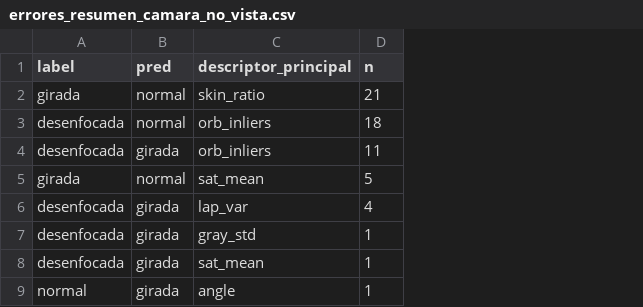
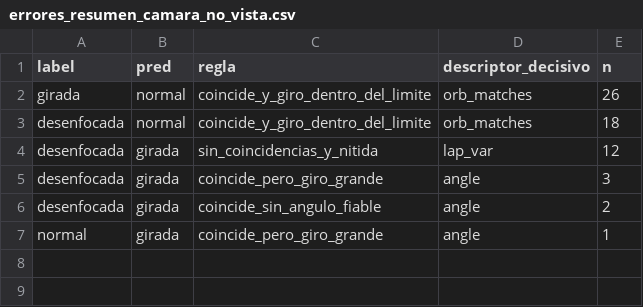
Before and after one commit to lyc4nthrope/deteccion-sabotaje-camaras, a CSV file: results/clasico/errores_resumen_camara_no_vista.csv, drawn as a sheet; removed rows and columns are numbered as before the commit, all else as after; the diff names each change by its address in the sheet, - before the commit and + after, or states it on an @@ line.

```diff
--- a/results/clasico/errores_resumen_camara_no_vista.csv
+++ b/results/clasico/errores_resumen_camara_no_vista.csv
-column C (descriptor_principal), rows 2-4: skin_ratio | orb_inliers | orb_inliers; rows 6-7: lap_var | gray_std; row 9: angle
+column C (regla), rows 2-7: coincide_y_giro_dentro_del_limite | coincide_y_giro_dentro_del_limite | sin_coincidencias_y_nitida | coincide_pero_giro_grande | coincide_sin_angulo_fiable | coincide_pero_giro_grande
+column D (descriptor_decisivo), rows 2-7: orb_matches | orb_matches | lap_var | angle | angle | angle
-E2 (n): 21
+E2 (n): 26
-E4 (n): 11
+E4 (n): 12
-row 5: girada | normal | sat_mean | 5
-E5 (n): 4
+E5 (n): 3
-E6 (n): 1
+E6 (n): 2
-row 8: desenfocada | girada | sat_mean | 1
```
Also changed, not shown: results/clasico/errores_camara_no_vista.csv, results/clasico/errores_test.csv, 4 other files.
